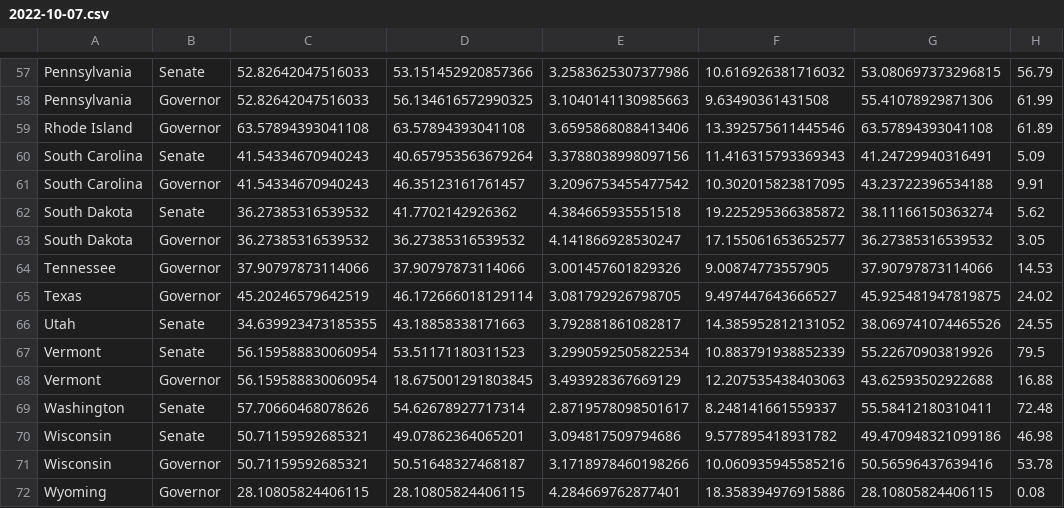
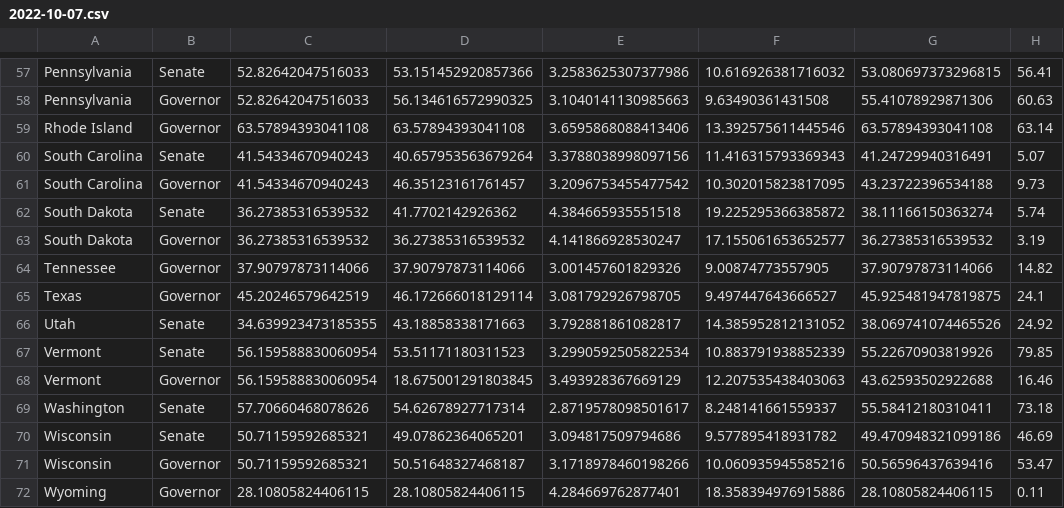
Before and after one commit to polistat/results-2022, a CSV file: averaged-polls/2022-10-07.csv, drawn as a sheet; only a part is shown, gaps mark what is left out; the diff covers the shown part only; the diff names each change by its address in the sheet, - before the commit and + after, or states it on an @@ line.

```diff
--- a/averaged-polls/2022-10-07.csv
+++ b/averaged-polls/2022-10-07.csv
-H57: 56.79
+H57: 56.41
-H58: 61.99
+H58: 60.63
-H59: 61.89
+H59: 63.14
-H60: 5.09
+H60: 5.07
-H61: 9.91
+H61: 9.73
-H62: 5.62
+H62: 5.74
-H63: 3.05
+H63: 3.19
-H64: 14.53
+H64: 14.82
-H65: 24.02
+H65: 24.1
-H66: 24.55
+H66: 24.92
-H67: 79.5
+H67: 79.85
-H68: 16.88
+H68: 16.46
-H69: 72.48
+H69: 73.18
-H70: 46.98
+H70: 46.69
-H71: 53.78
+H71: 53.47
-H72: 0.08
+H72: 0.11
```
Also changed, not shown: 1 added row, 1 removed row and 53 edited cells elsewhere in this file.
